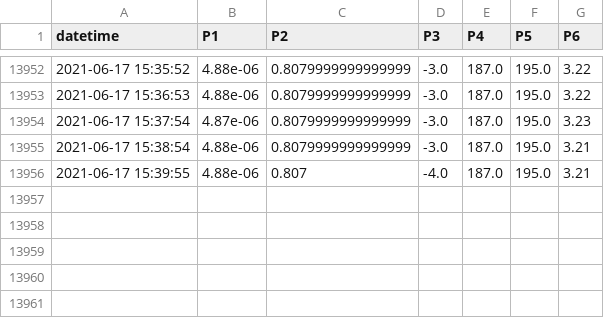
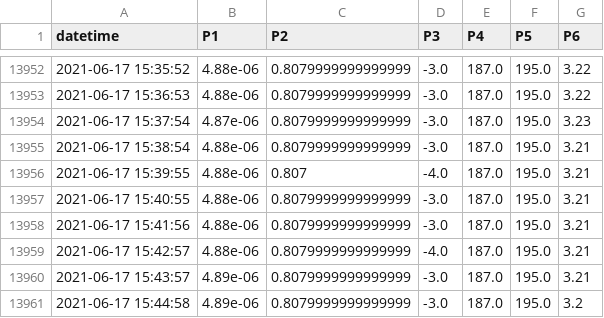
Before and after one commit to SciGEsN/SRC073, a CSV file: data/P.csv, drawn as a sheet; only a part is shown, gaps mark what is left out; the diff names each change by its address in the sheet, - before the commit and + after, or states it on an @@ line.

```diff
--- a/data/P.csv
+++ b/data/P.csv
+row 13957: 2021-06-17 15:40:55 | 4.88e-06 | 0.8079999999999999 | -3.0 | 187.0 | 195.0 | 3.21
+row 13958: 2021-06-17 15:41:56 | 4.88e-06 | 0.8079999999999999 | -3.0 | 187.0 | 195.0 | 3.21
+row 13959: 2021-06-17 15:42:57 | 4.88e-06 | 0.8079999999999999 | -4.0 | 187.0 | 195.0 | 3.21
+row 13960: 2021-06-17 15:43:57 | 4.89e-06 | 0.8079999999999999 | -3.0 | 187.0 | 195.0 | 3.21
+row 13961: 2021-06-17 15:44:58 | 4.89e-06 | 0.8079999999999999 | -3.0 | 187.0 | 195.0 | 3.2
```
Also changed, not shown: data/T1.csv, data/T2.csv, 8 other files.
